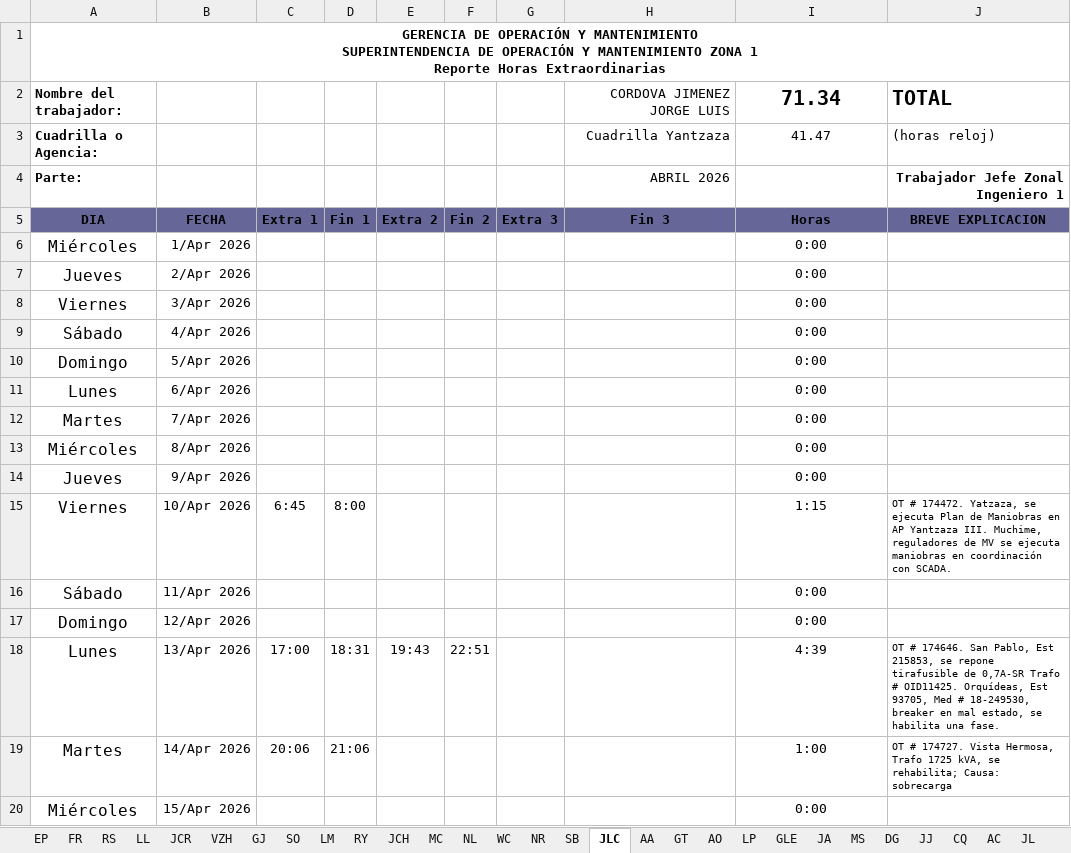
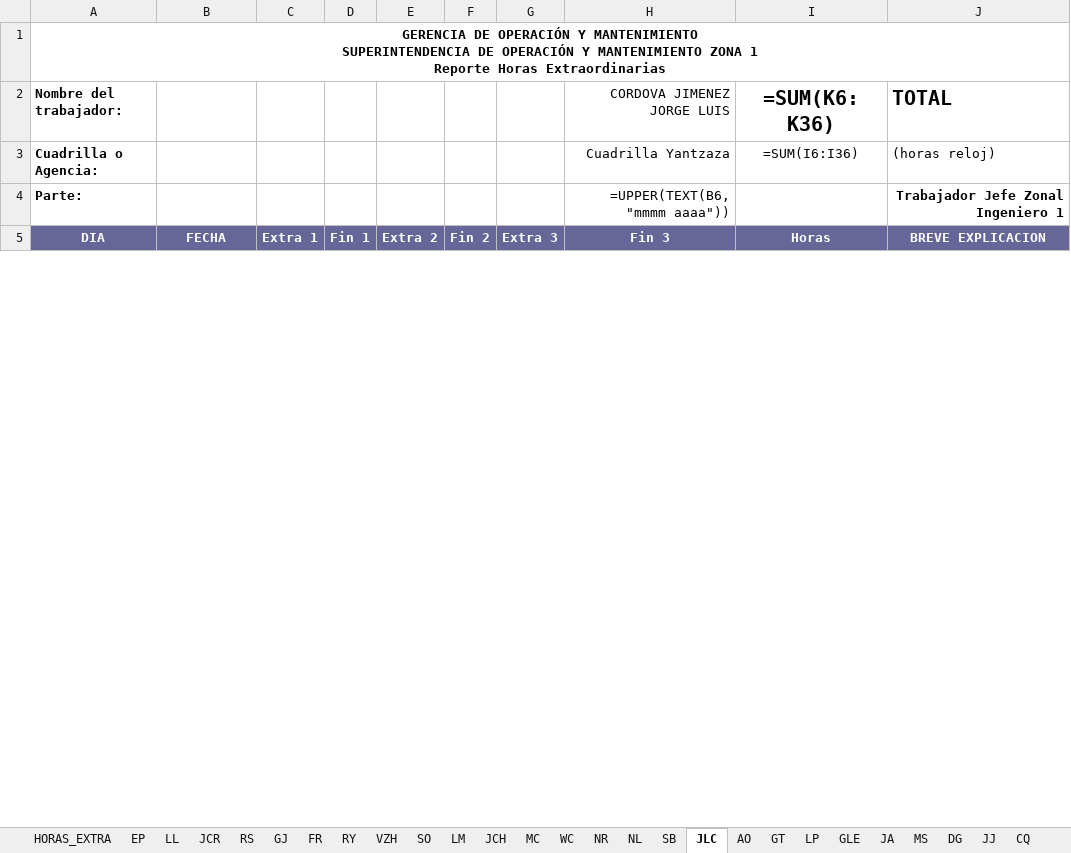
Before and after one commit to ernestopalacios/ordenes_de_trabajo, an Excel workbook: reporte/testing.xlsx, sheet JLC, drawn as a sheet; only a part is shown; values as stored, in another font and other column widths than the file's, no borders; formulas without a stored value are shown as written; conditional formats not drawn; removed rows and columns are numbered as before the commit, all else as after; the diff covers the shown part only; the diff names each change by its address in the sheet, - before the commit and + after, or states it on an @@ line.

```diff
--- a/reporte/testing.xlsx (sheet JLC)
+++ b/reporte/testing.xlsx (sheet JLC)
-sheet tab: AA
+sheet tab: HORAS_EXTRA
@@ sheet tab order changed: HORAS_EXTRA | EP | LL | JCR | RS | GJ | FR | RY | VZH | SO | LM | JCH | MC | WC | NR | NL | SB | JLC | AO | GT | LP | GLE | JA | MS | DG | JJ | CQ @@
-I2: 71.34
+I2: =SUM(K6:K36)
-I3 (=SUM(K6:K36)): 41.47
+I3 (=SUM(K6:K36)): =SUM(I6:I36)
-H4 (CORDOVA JIMENEZ JORGE LUIS): ABRIL 2026
+H4 (CORDOVA JIMENEZ JORGE LUIS): =UPPER(TEXT(B6, "mmmm aaaa"))
-A5:J5 text colour: black
+A5:J5 text colour: #FFFFFF
-row 6: Miércoles | 1/Apr 2026 |  |  |  |  |  |  | 0:00
-row 7: Jueves | 2/Apr 2026 |  |  |  |  |  |  | 0:00
-row 8: Viernes | 3/Apr 2026 |  |  |  |  |  |  | 0:00
-row 9: Sábado | 4/Apr 2026 |  |  |  |  |  |  | 0:00
-row 10: Domingo | 5/Apr 2026 |  |  |  |  |  |  | 0:00
-row 11: Lunes | 6/Apr 2026 |  |  |  |  |  |  | 0:00
-row 12: Martes | 7/Apr 2026 |  |  |  |  |  |  | 0:00
-row 13: Miércoles | 8/Apr 2026 |  |  |  |  |  |  | 0:00
-row 14: Jueves | 9/Apr 2026 |  |  |  |  |  |  | 0:00
-row 15: Viernes | 10/Apr 2026 | 6:45 | 8:00 |  |  |  |  | 1:15 | OT # 174472. Yatzaza, se ejecuta Plan de Maniobras en AP Yantzaza III. Muchime, reguladores de MV se ejecuta maniobras en coordinación con SCADA.
-row 16: Sábado | 11/Apr 2026 |  |  |  |  |  |  | 0:00
-row 17: Domingo | 12/Apr 2026 |  |  |  |  |  |  | 0:00
-row 18: Lunes | 13/Apr 2026 | 17:00 | 18:31 | 19:43 | 22:51 |  |  | 4:39 | OT # 174646. San Pablo, Est 215853, se repone tirafusible de 0,7A-SR Trafo # OID11425. Orquídeas, Est 93705, Med # 18-249530, breaker en mal estado, se habilita una fase.
-row 19: Martes | 14/Apr 2026 | 20:06 | 21:06 |  |  |  |  | 1:00 | OT # 174727. Vista Hermosa, Trafo 1725 kVA, se rehabilita; Causa: sobrecarga
-row 20: Miércoles | 15/Apr 2026 |  |  |  |  |  |  | 0:00
```
Also changed, not shown: 31 added rows and 16 removed rows elsewhere in this sheet, sheet MA, sheet GC, sheet SB, sheet WC, sheet PCH, sheet AO, 33 more sheets, hidden cells, charts or pictures, models/he_2026_plantilla.xlsx, models/hora_extra_template.xlsx, 7 other files.
